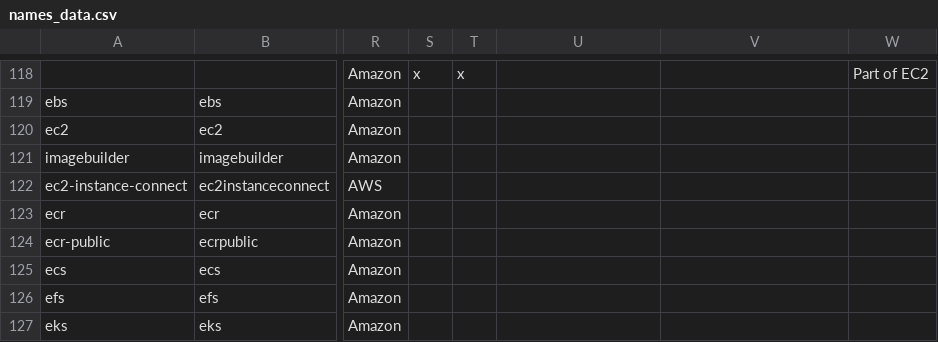
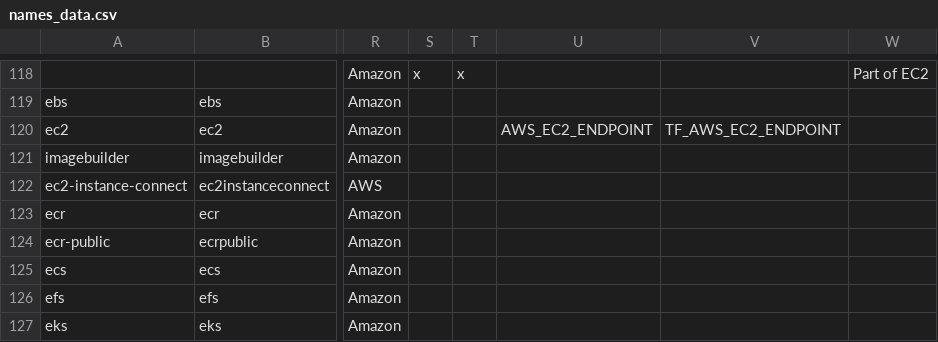
Before and after one commit to cloudposse/terraform-provider-awsutils, a CSV file: names/names_data.csv, drawn as a sheet; only a part is shown, gaps mark what is left out; the diff names each change by its address in the sheet, - before the commit and + after, or states it on an @@ line.

Commit message:
Update names_data.csv (#75)
Added env vars for EC2

```diff
--- a/names/names_data.csv
+++ b/names/names_data.csv
-U120: (empty)
+U120: AWS_EC2_ENDPOINT
-V120: (empty)
+V120: TF_AWS_EC2_ENDPOINT
```
